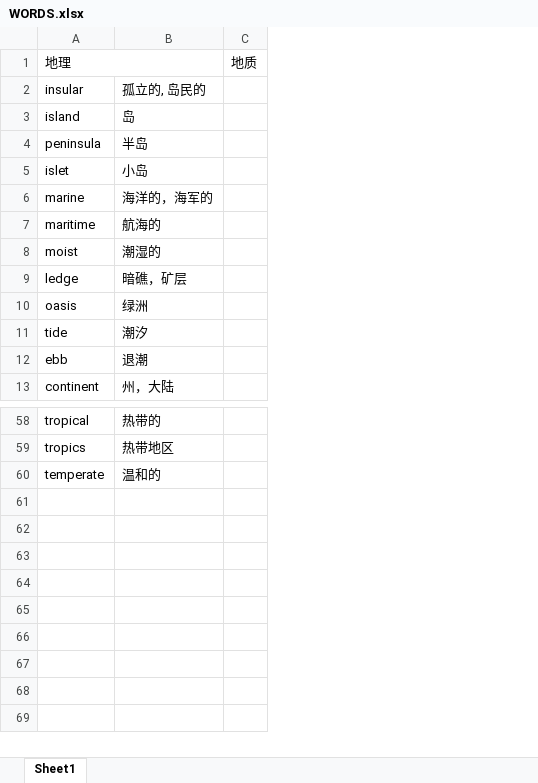
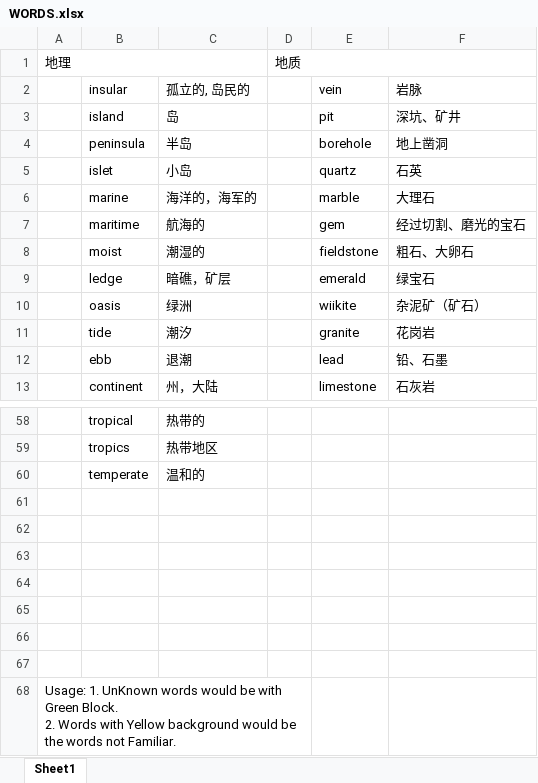
Before and after one commit to k-ning/RECORDING, an Excel workbook: WORDS.xlsx, sheet Sheet1, drawn as a sheet; only a part is shown, gaps mark what is left out; values as stored, in another font and other column widths than the file's, no cell formats; removed rows and columns are numbered as before the commit, all else as after; ↵ is a line break in a cell; the diff names each change by its address in the sheet, - before the commit and + after, or states it on an @@ line.

Commit message:
Update WORDS.xlsx

```diff
--- a/WORDS.xlsx (sheet Sheet1)
+++ b/WORDS.xlsx (sheet Sheet1)
+column A, row 1: 地理
+column E (vein), rows 3-13: pit | borehole | quartz | marble | gem | fieldstone | emerald | wiikite | granite | lead | limestone
+column F (岩脉), rows 3-13: 深坑、矿井 | 地上凿洞 | 石英 | 大理石 | 经过切割、磨光的宝石 | 粗石、大卵石 | 绿宝石 | 杂泥矿（矿石） | 花岗岩 | 铅、石墨 | 石灰岩
-B1 (insular): 地理
+B1 (insular): (empty)
-A1:B1 merged
+D1:F1 merged
+row 61: (empty)
+row 62: (empty)
+row 63: (empty)
+row 64: (empty)
+row 65: (empty)
+row 66: (empty)
+row 67: (empty)
+row 68: Usage: 1. UnKnown words would be with Green Block. ↵ 2. Words with Yellow background would be the words not Familiar.
```
Also changed, not shown: cell formats.
